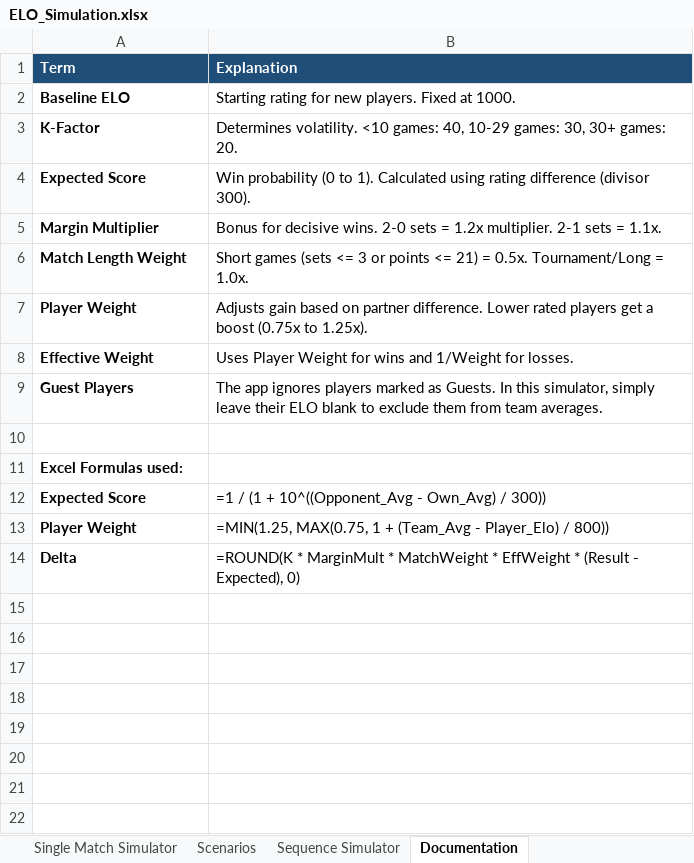
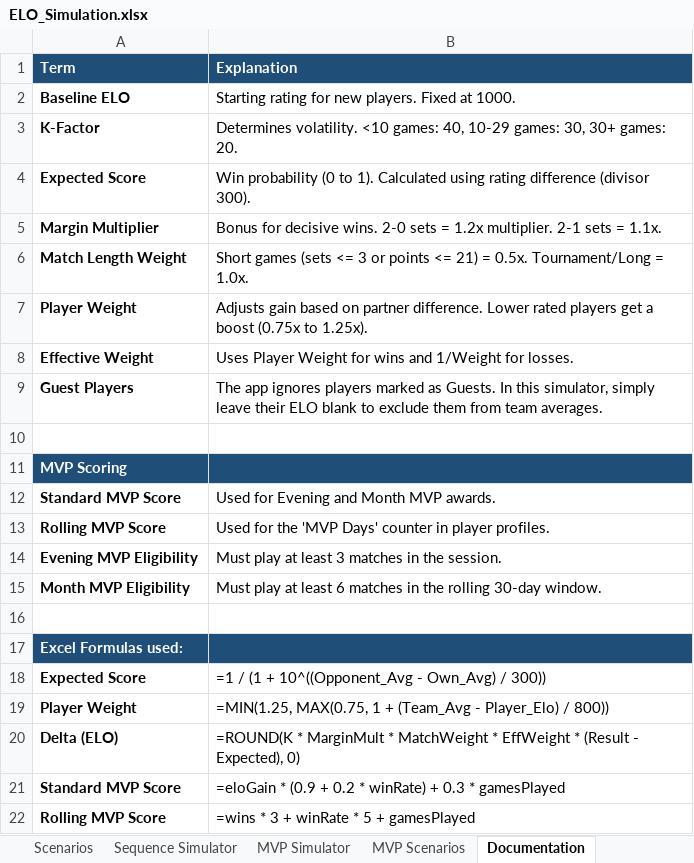
Before and after one commit to SoMedNinja/padel-app, an Excel workbook: ELO_Simulation.xlsx, sheet Documentation, drawn as a sheet; values as stored, in another font and other column widths than the file's, no borders; formulas without a stored value are shown as written; addresses are those after the commit; the diff names each change by its address in the sheet, - before the commit and + after, or states it on an @@ line.

```diff
--- a/ELO_Simulation.xlsx (sheet Documentation)
+++ b/ELO_Simulation.xlsx (sheet Documentation)
+sheet tab: MVP Simulator
+sheet tab: MVP Scenarios
+row 11: MVP Scoring
+row 12: Standard MVP Score | Used for Evening and Month MVP awards.
+row 13: Rolling MVP Score | Used for the 'MVP Days' counter in player profiles.
+row 14: Evening MVP Eligibility | Must play at least 3 matches in the session.
+row 15: Month MVP Eligibility | Must play at least 6 matches in the rolling 30-day window.
+row 16: (empty)
-A17:B17 fill: none
+A17:B17 fill: #1F4E78
-A17 text colour: black
+A17 text colour: #FFFFFF
-A20 (Term): Delta
+A20 (Term): Delta (ELO)
+row 21: Standard MVP Score | =eloGain * (0.9 + 0.2 * winRate) + 0.3 * gamesPlayed
+row 22: Rolling MVP Score | =wins * 3 + winRate * 5 + gamesPlayed
```
Also changed, not shown: 1 other file.
